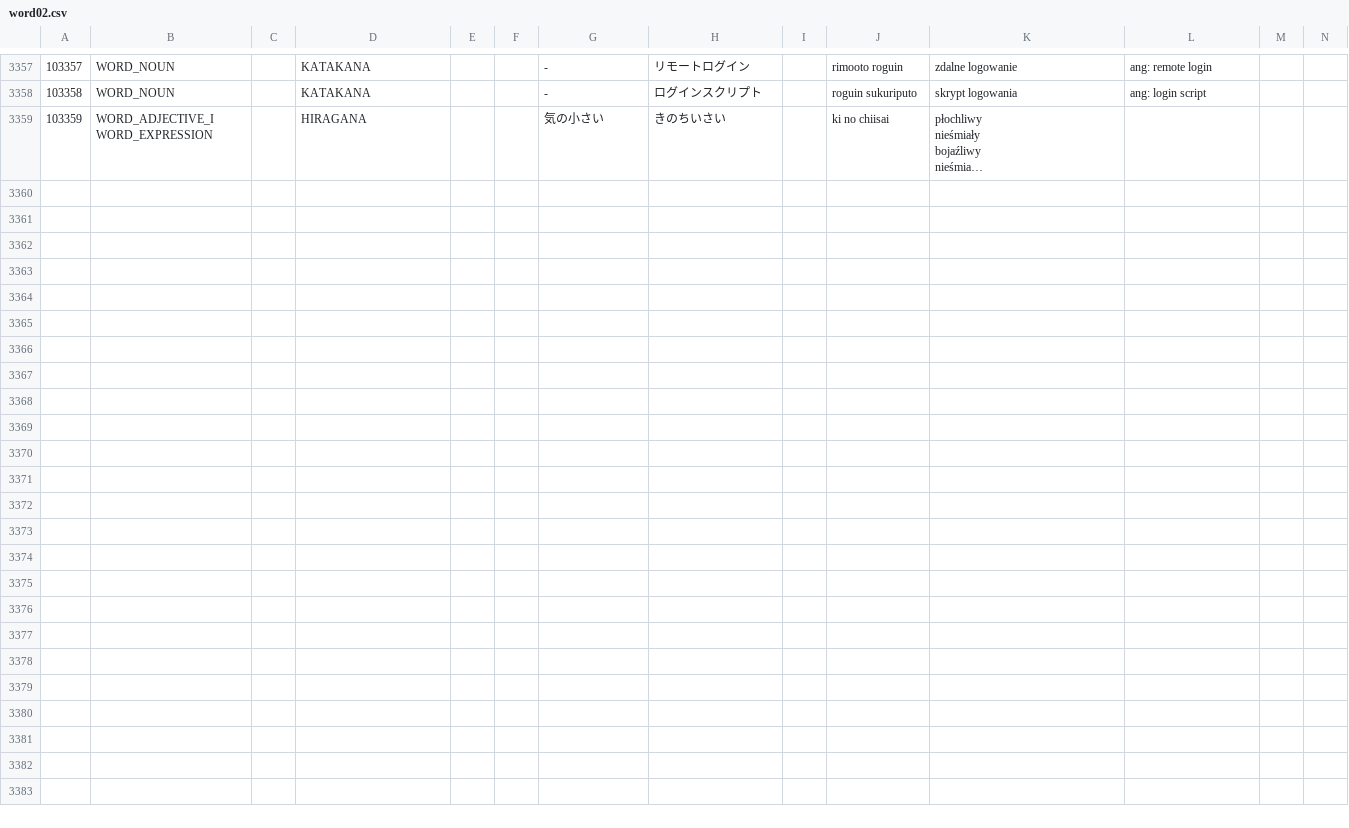
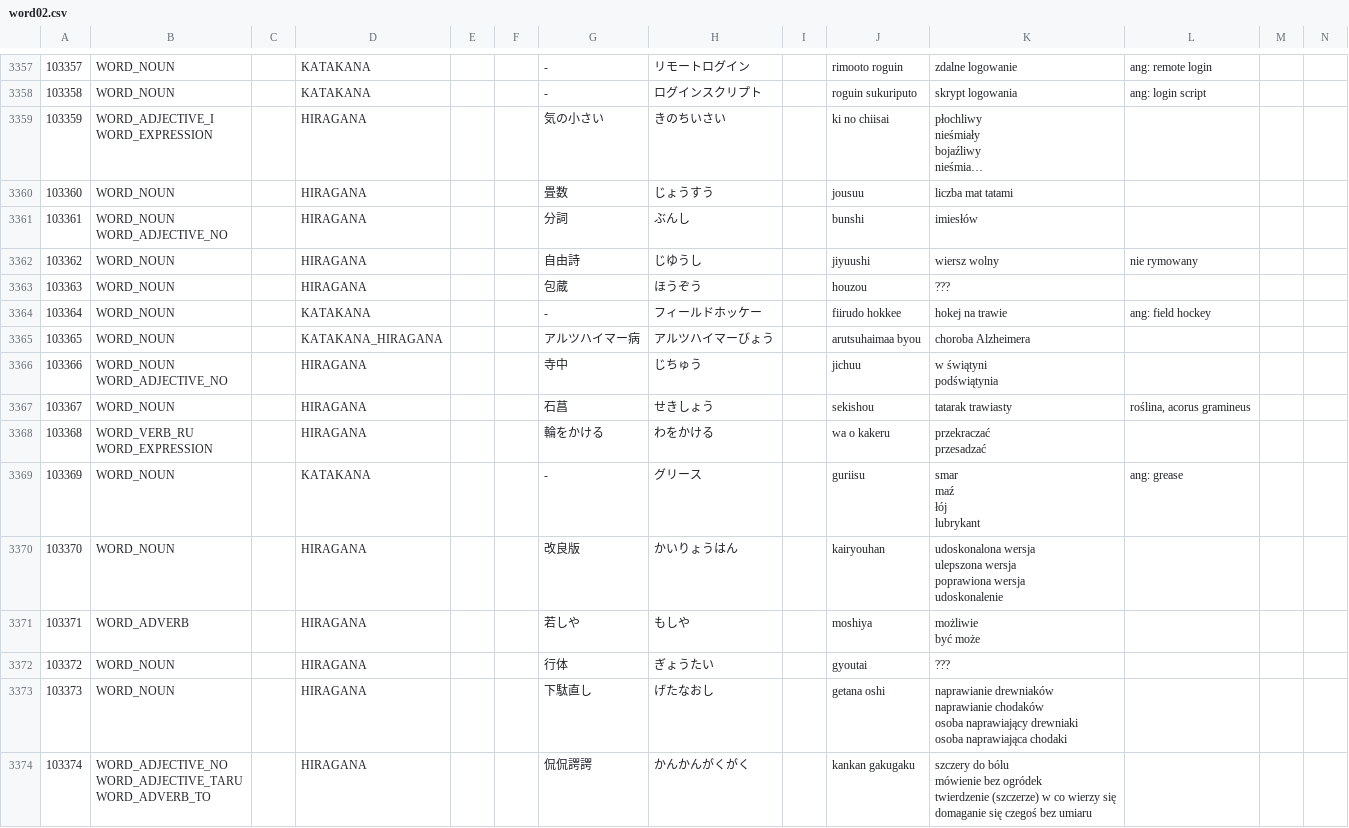
Before and after one commit to dedyk/JaponskiSlownik, a CSV file: input/word02.csv, drawn as a sheet; only a part is shown, gaps mark what is left out; long unchanged cells end in …; ↵ is a line break in a cell; the diff names each change by its address in the sheet, - before the commit and + after, or states it on an @@ line.

```diff
--- a/input/word02.csv
+++ b/input/word02.csv
+row 3360: 103360 | WORD_NOUN |  | HIRAGANA |  |  | 畳数 | じょうすう |  | jousuu | liczba mat tatami
+row 3361: 103361 | WORD_NOUN ↵ WORD_ADJECTIVE_NO |  | HIRAGANA |  |  | 分詞 | ぶんし |  | bunshi | imiesłów
+row 3362: 103362 | WORD_NOUN |  | HIRAGANA |  |  | 自由詩 | じゆうし |  | jiyuushi | wiersz wolny | nie rymowany
+row 3363: 103363 | WORD_NOUN |  | HIRAGANA |  |  | 包蔵 | ほうぞう |  | houzou | ???
+row 3364: 103364 | WORD_NOUN |  | KATAKANA |  |  | - | フィールドホッケー |  | fiirudo hokkee | hokej na trawie | ang: field hockey
+row 3365: 103365 | WORD_NOUN |  | KATAKANA_HIRAGANA |  |  | アルツハイマー病 | アルツハイマーびょう |  | arutsuhaimaa byou | choroba Alzheimera
+row 3366: 103366 | WORD_NOUN ↵ WORD_ADJECTIVE_NO |  | HIRAGANA |  |  | 寺中 | じちゅう |  | jichuu | w świątyni ↵ podświątynia
+row 3367: 103367 | WORD_NOUN |  | HIRAGANA |  |  | 石菖 | せきしょう |  | sekishou | tatarak trawiasty | roślina, acorus gramineus
+row 3368: 103368 | WORD_VERB_RU ↵ WORD_EXPRESSION |  | HIRAGANA |  |  | 輪をかける | わをかける |  | wa o kakeru | przekraczać ↵ przesadzać
+row 3369: 103369 | WORD_NOUN |  | KATAKANA |  |  | - | グリース |  | guriisu | smar ↵ maź ↵ łój ↵ lubrykant | ang: grease
+row 3370: 103370 | WORD_NOUN |  | HIRAGANA |  |  | 改良版 | かいりょうはん |  | kairyouhan | udoskonalona wersja ↵ ulepszona wersja ↵ poprawiona wersja ↵ udoskonalenie
+row 3371: 103371 | WORD_ADVERB |  | HIRAGANA |  |  | 若しや | もしや |  | moshiya | możliwie ↵ być może
+row 3372: 103372 | WORD_NOUN |  | HIRAGANA |  |  | 行体 | ぎょうたい |  | gyoutai | ???
+row 3373: 103373 | WORD_NOUN |  | HIRAGANA |  |  | 下駄直し | げたなおし |  | getana oshi | naprawianie drewniaków ↵ naprawianie chodaków ↵ osoba naprawiający drewniaki ↵ osoba naprawiająca chodaki
+row 3374: 103374 | WORD_ADJECTIVE_NO ↵ WORD_ADJECTIVE_TARU ↵ WORD_ADVERB_TO |  | HIRAGANA |  |  | 侃侃諤諤 | かんかんがくがく |  | kankan gakugaku | szczery do bólu ↵ mówienie bez ogródek ↵ twierdzenie (szczerze) w co wierzy się ↵ domaganie się czegoś bez umiaru
```
Also changed, not shown: 1 other file.
